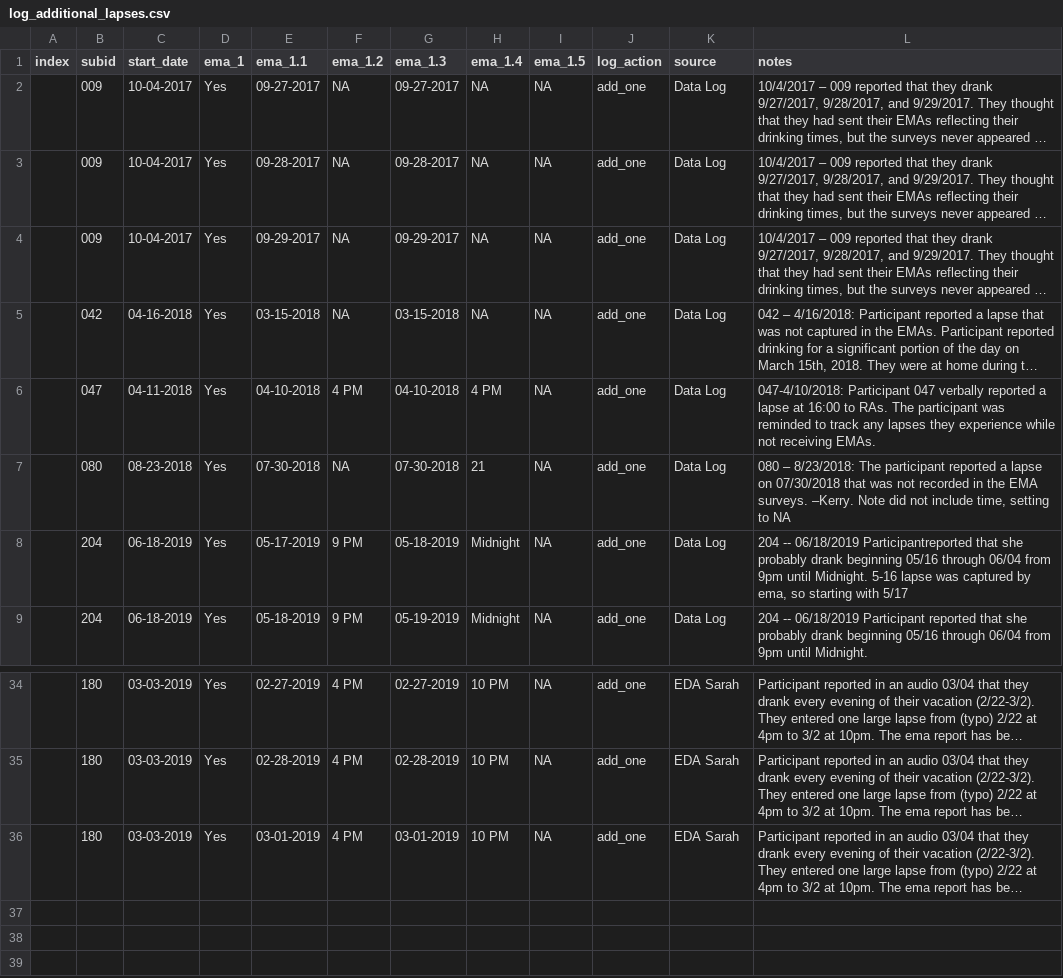
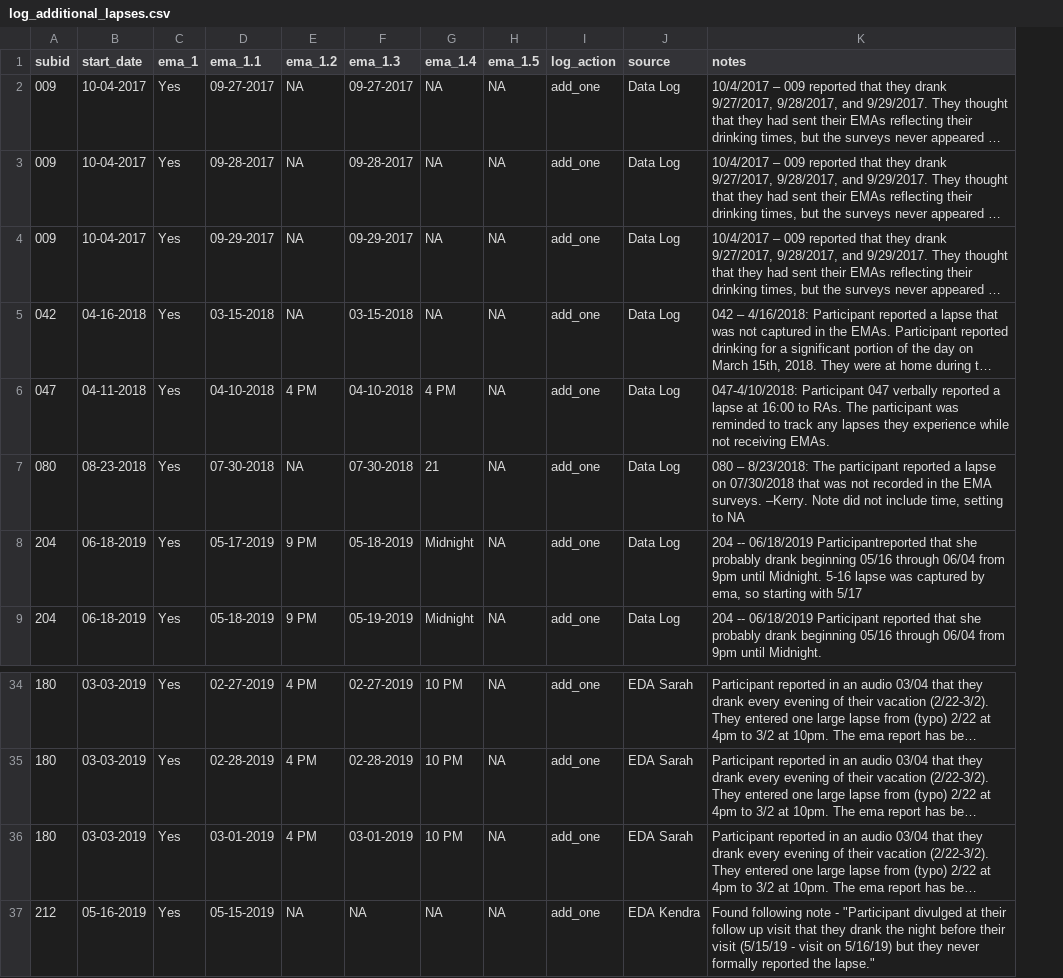
Before and after one commit to seschneck/risk_archive_2023_1121, a CSV file: shared/notes/log_additional_lapses.csv, drawn as a sheet; only a part is shown, gaps mark what is left out; long unchanged cells end in …; removed rows and columns are numbered as before the commit, all else as after; the diff names each change by its address in the sheet, - before the commit and + after, or states it on an @@ line.

```diff
--- a/shared/notes/log_additional_lapses.csv
+++ b/shared/notes/log_additional_lapses.csv
-column A (index), empty
+row 37: 212 | 05-16-2019 | Yes | 05-15-2019 | NA | NA | NA | NA | add_one | EDA Kendra | Found following note - "Participant divulged at their follow up visit that they drank the night before their visit (5/15/19 - visit on 5/16/19) but they never formally reported the lapse."
```
Also changed, not shown: shared/notes/raw_notes.csv, 1 other file.
